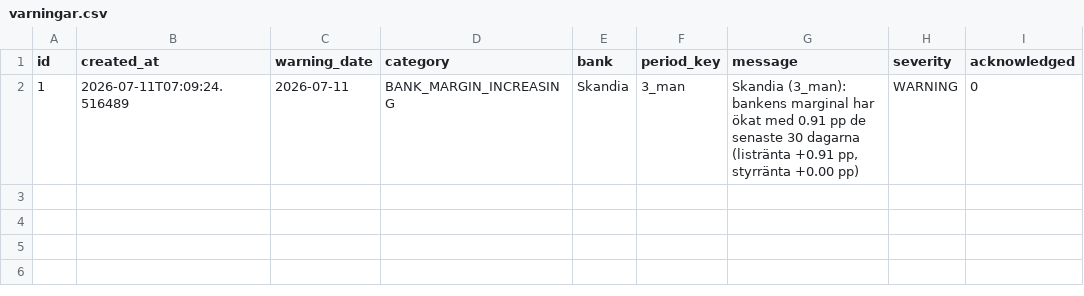
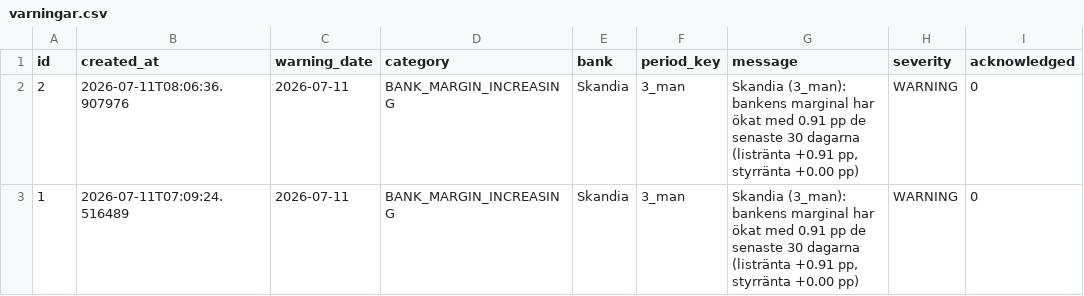
Before and after one commit to jantarnell-art/borantor-agent-, a CSV file: data/export/varningar.csv, drawn as a sheet; the diff names each change by its address in the sheet, - before the commit and + after, or states it on an @@ line.

Commit message:
Data: daglig insamling 2026-07-11

```diff
--- a/data/export/varningar.csv
+++ b/data/export/varningar.csv
+row 2: 2 | 2026-07-11T08:06:36.907976 | 2026-07-11 | BANK_MARGIN_INCREASING | Skandia | 3_man | Skandia (3_man): bankens marginal har ökat med 0.91 pp de senaste 30 dagarna (listränta +0.91 pp, styrränta +0.00 pp) | WARNING | 0
```
Also changed, not shown: data/export/listrantor.csv, data/export/referensrantor.csv, 1 other file.
